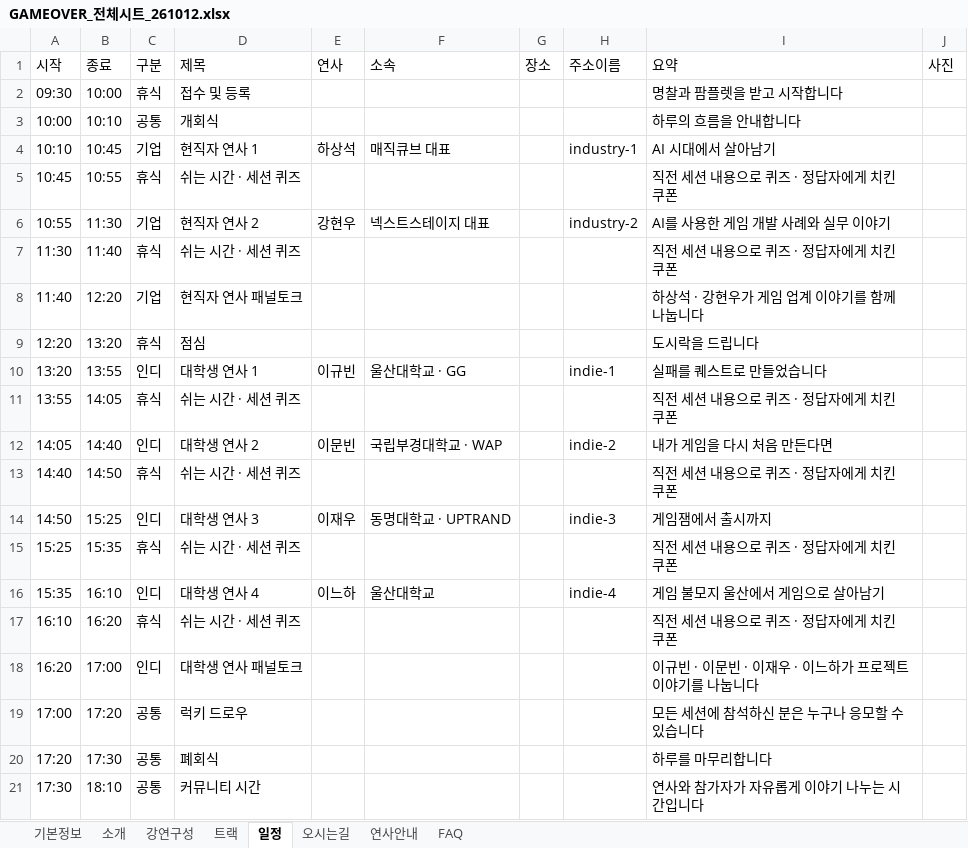
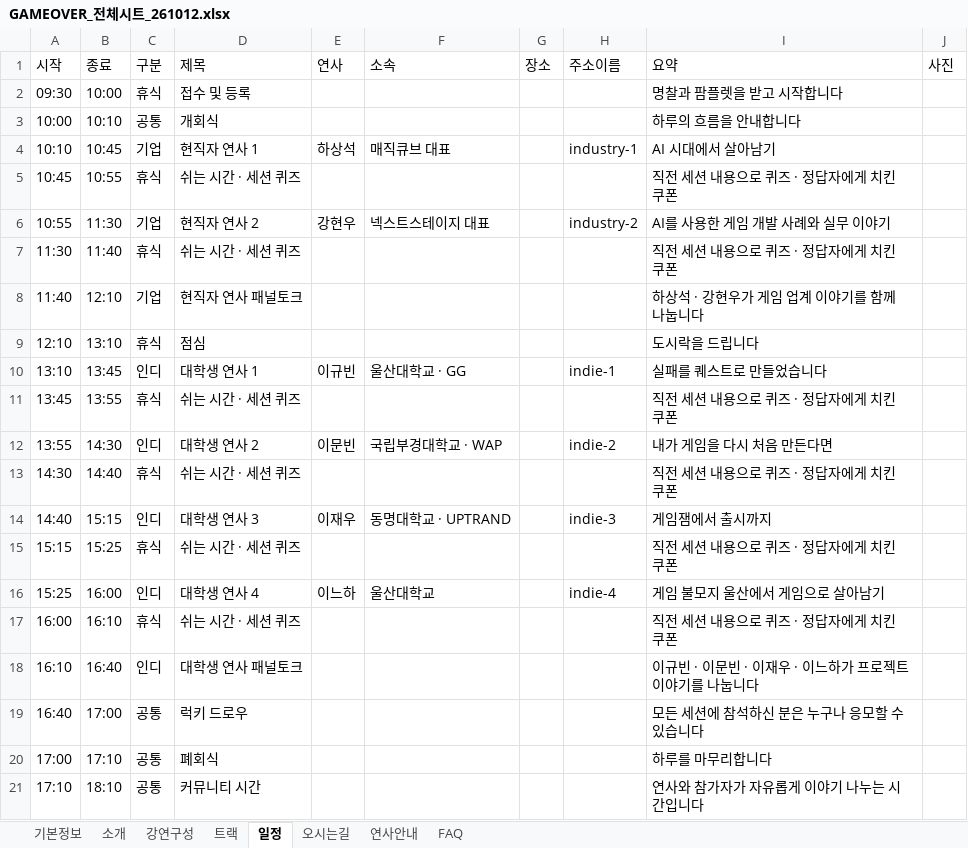
Before and after one commit to Game-Dev-Conference-GAMEOVER/GAMEOVER_Homepage, an Excel workbook: sheet-template/GAMEOVER_전체시트_261012.xlsx, sheet 일정, drawn as a sheet; values as stored, in another font and other column widths than the file's, no borders; the diff names each change by its address in the sheet, - before the commit and + after, or states it on an @@ line.

```diff
--- a/sheet-template/GAMEOVER_전체시트_261012.xlsx (sheet 일정)
+++ b/sheet-template/GAMEOVER_전체시트_261012.xlsx (sheet 일정)
-B8: 12:20
+B8: 12:10
-A9: 12:20
+A9: 12:10
-B9: 13:20
+B9: 13:10
-A10: 13:20
+A10: 13:10
-B10: 13:55
+B10: 13:45
-A11: 13:55
+A11: 13:45
-B11: 14:05
+B11: 13:55
-A12: 14:05
+A12: 13:55
-B12: 14:40
+B12: 14:30
-A13: 14:40
+A13: 14:30
-B13: 14:50
+B13: 14:40
-A14: 14:50
+A14: 14:40
-B14: 15:25
+B14: 15:15
-A15: 15:25
+A15: 15:15
-B15: 15:35
+B15: 15:25
-A16: 15:35
+A16: 15:25
-B16: 16:10
+B16: 16:00
-A17: 16:10
+A17: 16:00
-B17: 16:20
+B17: 16:10
-A18: 16:20
+A18: 16:10
-B18: 17:00
+B18: 16:40
-A19: 17:00
+A19: 16:40
-B19: 17:20
+B19: 17:00
-A20: 17:20
+A20: 17:00
-B20: 17:30
+B20: 17:10
-A21: 17:30
+A21: 17:10
```
Also changed, not shown: 2 other files.
